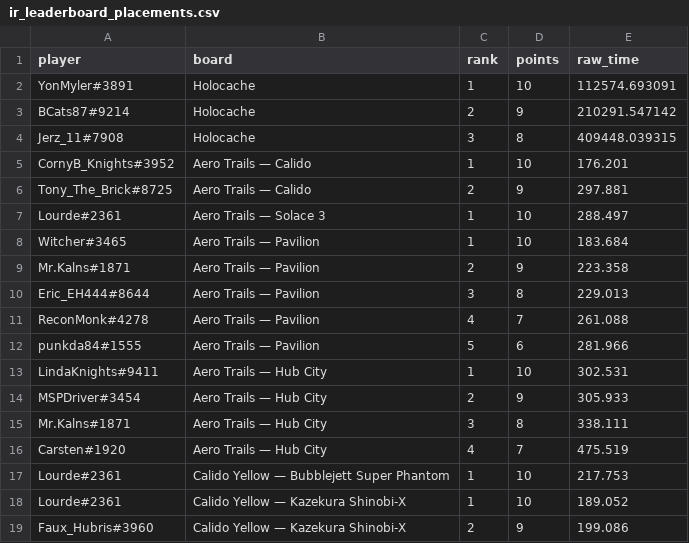
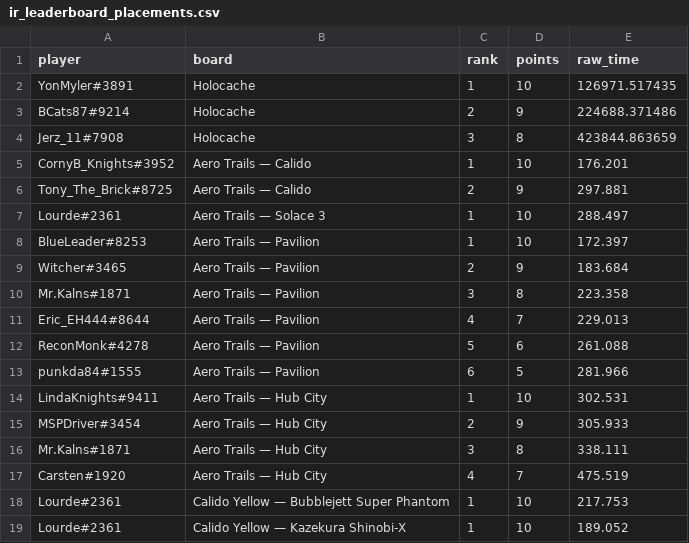
Before and after one commit to Rise-Underground/Rise-Underground.github.io, a CSV file: ir_leaderboard_placements.csv, drawn as a sheet; only a part is shown; the shorter side is filled out with more unchanged rows.

```diff
--- a/ir_leaderboard_placements.csv
+++ b/ir_leaderboard_placements.csv
@@ -1,5 +1,5 @@
 player,board,rank,points,raw_time
-"YonMyler#3891","Holocache",1,10,112574.693091
-"BCats87#9214","Holocache",2,9,210291.547142
-"Jerz_11#7908","Holocache",3,8,409448.039315
+"YonMyler#3891","Holocache",1,10,126971.517435
+"BCats87#9214","Holocache",2,9,224688.371486
+"Jerz_11#7908","Holocache",3,8,423844.863659
 "CornyB_Knights#3952","Aero Trails — Calido",1,10,176.201
@@ -7,7 +7,8 @@ player,board,rank,points,raw_time
 "Lourde#2361","Aero Trails — Solace 3",1,10,288.497
-"Witcher#3465","Aero Trails — Pavilion",1,10,183.684
-"Mr.Kalns#1871","Aero Trails — Pavilion",2,9,223.358
-"Eric_EH444#8644","Aero Trails — Pavilion",3,8,229.013
-"ReconMonk#4278","Aero Trails — Pavilion",4,7,261.088
-"punkda84#1555","Aero Trails — Pavilion",5,6,281.966
+"BlueLeader#8253","Aero Trails — Pavilion",1,10,172.397
+"Witcher#3465","Aero Trails — Pavilion",2,9,183.684
+"Mr.Kalns#1871","Aero Trails — Pavilion",3,8,223.358
+"Eric_EH444#8644","Aero Trails — Pavilion",4,7,229.013
+"ReconMonk#4278","Aero Trails — Pavilion",5,6,261.088
+"punkda84#1555","Aero Trails — Pavilion",6,5,281.966
 "LindaKnights#9411","Aero Trails — Hub City",1,10,302.531
```
Also changed, not shown: ir_leaderboard_boards.csv, 1 other file.
